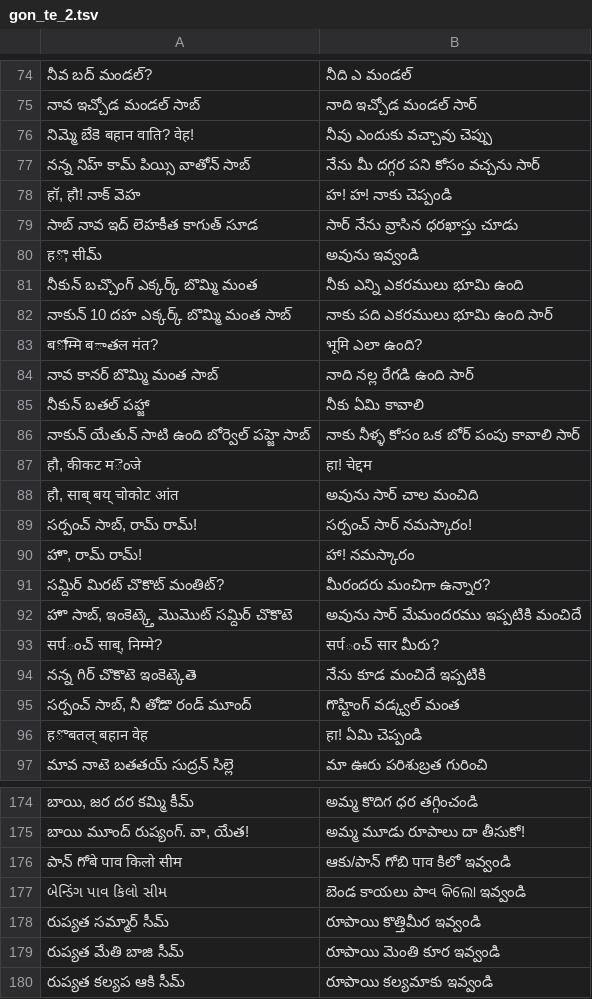
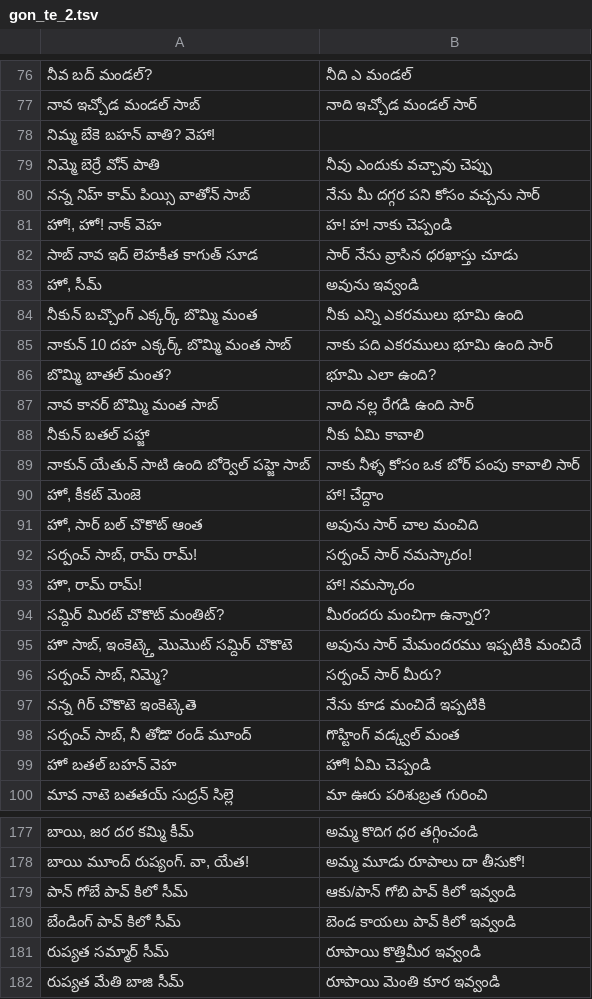
Before and after one commit to suryaat19/gon-te-data, a TSV file: gn-phrase/gon_te_2.tsv, drawn as a sheet; only a part is shown, gaps mark what is left out; the shorter side is filled out with more unchanged rows; removed rows and columns are numbered as before the commit, all else as after; the diff covers the shown part only; the diff names each change by its address in the sheet, - before the commit and + after, or states it on an @@ line.

```diff
--- a/gn-phrase/gon_te_2.tsv
+++ b/gn-phrase/gon_te_2.tsv
+row 78: నిమ్మ బేకె బహన్ వాతి? వెహా!
-A79: నిమ్మె బేకె बहान वाति? वेह!
+A79: నిమ్మె బెర్రే వోన్ పాతి
-A81: हॉ, हौ! నాక్ వెహ
+A81: హో!, హో! నాక్ వెహ
-A83: हొ, सीమ్
+A83: హో, సీమ్
-row 83: बొम्मि बాతल मंत? | भूमि ఎలా ఉంది?
+row 86: బొమ్మి బాతల్ మంత? | భూమి ఎలా ఉంది?
-row 87: हौ, कीकट मెంजे | हा! चेद्दम
+row 90: హో, కీకట్ మెంజె | హా! చేద్దాం
-A91: हौ, साब् बय् चोकोट आंत
+A91: హో, సార్ బల్ చొకొట్ ఆంత
-row 93: सर्पంచ్ साब्, निम्मे? | सर्पంచ్ सा‌र మీరు?
+row 96: సర్పంచ్ సాబ్, నిమ్మె? | సర్పంచ్ సార్ మీరు?
-row 96: हొ बतल् बहान वेह | हा! ఏమి చెప్పండి
+row 99: హో బతల్ బహన్ వెహ | హో! ఏమి చెప్పండి
-row 176: పాన్ గోबे पाव किलो सीम | ఆకు/పాన్ గోబి पाव కిలో ఇవ్వండి
-row 177: બેન્ડિંગ પાવ કિલો સીમ | బెండ కాయలు పాવ କିଲୋ ఇవ్వండి
+row 179: పాన్ గోబే పావ్ కిలో సీమ్ | ఆకు/పాన్ గోబి పావ్ కిలో ఇవ్వండి
+row 180: బేండింగ్ పావ్ కిలో సీమ్ | బెండ కాయలు పావ్ కిలో ఇవ్వండి
```
Also changed, not shown: 7 added rows, 5 removed rows and 11 edited cells elsewhere in this file, gn-phrase/gon_te.tsv, gon-te-dict/gon_te_01.tsv, 12 other files.
